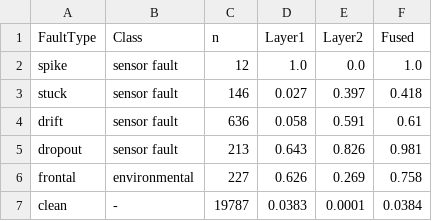
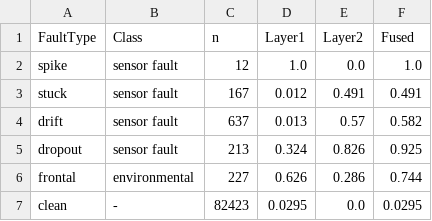
Before and after one commit to srnkaiser/IoT-Weather-Station, a CSV file: results/combined_by_type.csv, drawn as a sheet.

```diff
--- a/results/combined_by_type.csv
+++ b/results/combined_by_type.csv
@@ -2,6 +2,6 @@ FaultType,Class,n,Layer1,Layer2,Fused
 spike,sensor fault,12,1.0,0.0,1.0
-stuck,sensor fault,146,0.027,0.397,0.418
-drift,sensor fault,636,0.058,0.591,0.61
-dropout,sensor fault,213,0.643,0.826,0.981
-frontal,environmental,227,0.626,0.269,0.758
-clean,-,19787,0.0383,0.0001,0.0384
+stuck,sensor fault,167,0.012,0.491,0.491
+drift,sensor fault,637,0.013,0.57,0.582
+dropout,sensor fault,213,0.324,0.826,0.925
+frontal,environmental,227,0.626,0.286,0.744
+clean,-,82423,0.0295,0.0,0.0295
```
Also changed, not shown: results/forecast_metrics.csv, 13 other files.
